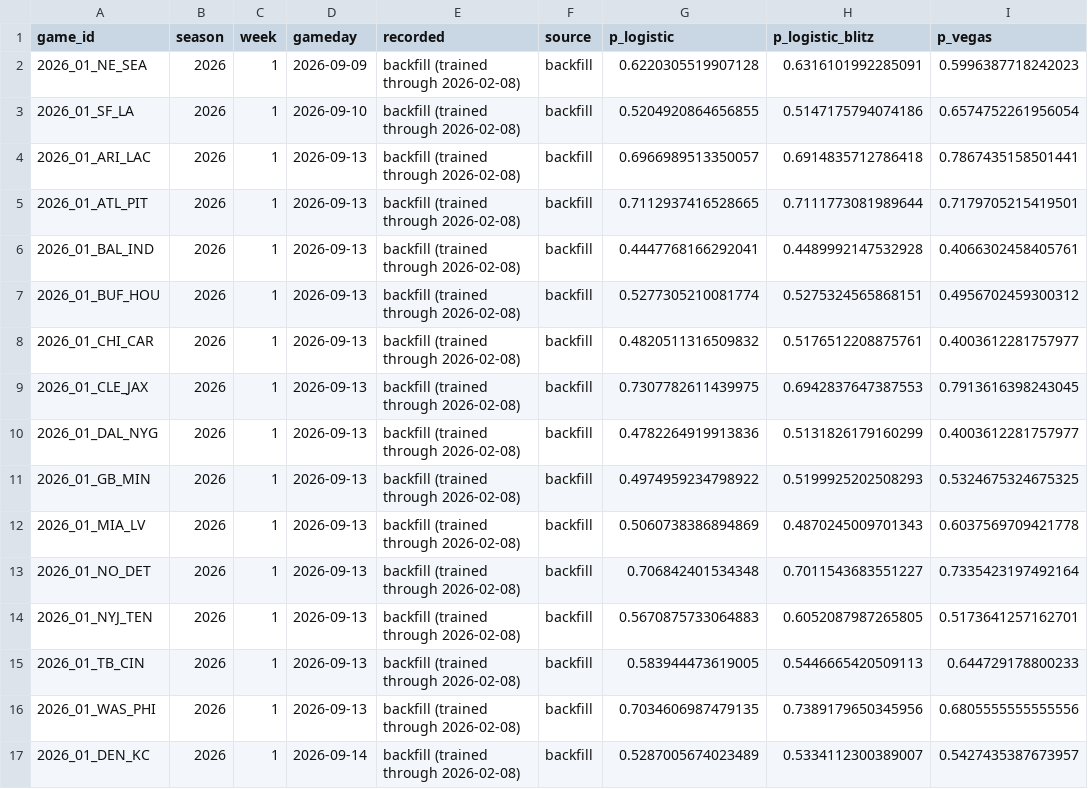
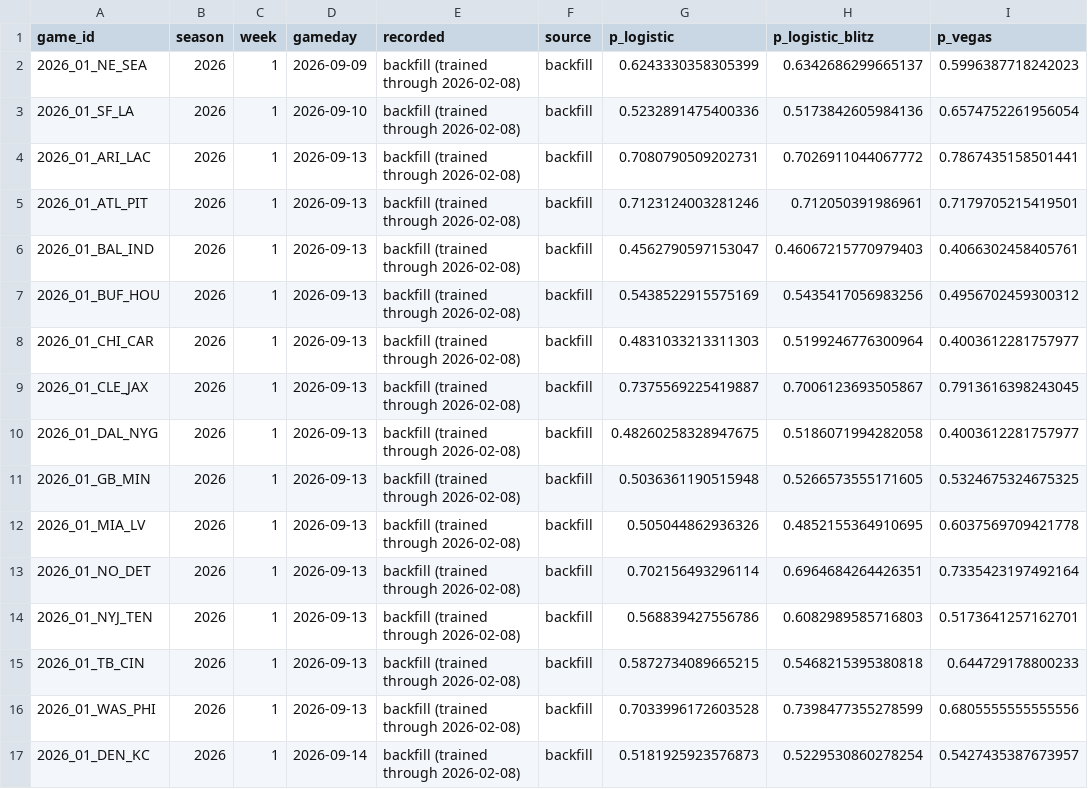
Before and after one commit to arinb44/NFLGamePredictorModel, a CSV file: reports/live_tracking.csv, drawn as a sheet; only a part is shown; the diff covers the shown part only.

```diff
--- a/reports/live_tracking.csv
+++ b/reports/live_tracking.csv
@@ -1,17 +1,17 @@
 game_id,season,week,gameday,recorded,source,p_logistic,p_logistic_blitz,p_vegas
-2026_01_NE_SEA,2026,1,2026-09-09,backfill (trained through 2026-02-08),backfill,0.6220305519907128,0.6316101992285091,0.5996387718242023
-2026_01_SF_LA,2026,1,2026-09-10,backfill (trained through 2026-02-08),backfill,0.5204920864656855,0.5147175794074186,0.6574752261956054
-2026_01_ARI_LAC,2026,1,2026-09-13,backfill (trained through 2026-02-08),backfill,0.6966989513350057,0.6914835712786418,0.7867435158501441
-2026_01_ATL_PIT,2026,1,2026-09-13,backfill (trained through 2026-02-08),backfill,0.7112937416528665,0.7111773081989644,0.7179705215419501
-2026_01_BAL_IND,2026,1,2026-09-13,backfill (trained through 2026-02-08),backfill,0.4447768166292041,0.4489992147532928,0.4066302458405761
-2026_01_BUF_HOU,2026,1,2026-09-13,backfill (trained through 2026-02-08),backfill,0.5277305210081774,0.5275324565868151,0.4956702459300312
-2026_01_CHI_CAR,2026,1,2026-09-13,backfill (trained through 2026-02-08),backfill,0.4820511316509832,0.5176512208875761,0.4003612281757977
-2026_01_CLE_JAX,2026,1,2026-09-13,backfill (trained through 2026-02-08),backfill,0.7307782611439975,0.6942837647387553,0.7913616398243045
-2026_01_DAL_NYG,2026,1,2026-09-13,backfill (trained through 2026-02-08),backfill,0.4782264919913836,0.5131826179160299,0.4003612281757977
-2026_01_GB_MIN,2026,1,2026-09-13,backfill (trained through 2026-02-08),backfill,0.4974959234798922,0.5199925202508293,0.5324675324675325
-2026_01_MIA_LV,2026,1,2026-09-13,backfill (trained through 2026-02-08),backfill,0.5060738386894869,0.4870245009701343,0.6037569709421778
-2026_01_NO_DET,2026,1,2026-09-13,backfill (trained through 2026-02-08),backfill,0.706842401534348,0.7011543683551227,0.7335423197492164
-2026_01_NYJ_TEN,2026,1,2026-09-13,backfill (trained through 2026-02-08),backfill,0.5670875733064883,0.6052087987265805,0.5173641257162701
-2026_01_TB_CIN,2026,1,2026-09-13,backfill (trained through 2026-02-08),backfill,0.583944473619005,0.5446665420509113,0.644729178800233
-2026_01_WAS_PHI,2026,1,2026-09-13,backfill (trained through 2026-02-08),backfill,0.7034606987479135,0.7389179650345956,0.6805555555555556
-2026_01_DEN_KC,2026,1,2026-09-14,backfill (trained through 2026-02-08),backfill,0.5287005674023489,0.5334112300389007,0.5427435387673957
+2026_01_NE_SEA,2026,1,2026-09-09,backfill (trained through 2026-02-08),backfill,0.6243330358305399,0.6342686299665137,0.5996387718242023
+2026_01_SF_LA,2026,1,2026-09-10,backfill (trained through 2026-02-08),backfill,0.5232891475400336,0.5173842605984136,0.6574752261956054
+2026_01_ARI_LAC,2026,1,2026-09-13,backfill (trained through 2026-02-08),backfill,0.7080790509202731,0.7026911044067772,0.7867435158501441
+2026_01_ATL_PIT,2026,1,2026-09-13,backfill (trained through 2026-02-08),backfill,0.7123124003281246,0.712050391986961,0.7179705215419501
+2026_01_BAL_IND,2026,1,2026-09-13,backfill (trained through 2026-02-08),backfill,0.4562790597153047,0.46067215770979403,0.4066302458405761
+2026_01_BUF_HOU,2026,1,2026-09-13,backfill (trained through 2026-02-08),backfill,0.5438522915575169,0.5435417056983256,0.4956702459300312
+2026_01_CHI_CAR,2026,1,2026-09-13,backfill (trained through 2026-02-08),backfill,0.4831033213311303,0.5199246776300964,0.4003612281757977
+2026_01_CLE_JAX,2026,1,2026-09-13,backfill (trained through 2026-02-08),backfill,0.7375569225419887,0.7006123693505867,0.7913616398243045
+2026_01_DAL_NYG,2026,1,2026-09-13,backfill (trained through 2026-02-08),backfill,0.48260258328947675,0.5186071994282058,0.4003612281757977
+2026_01_GB_MIN,2026,1,2026-09-13,backfill (trained through 2026-02-08),backfill,0.5036361190515948,0.5266573555171605,0.5324675324675325
+2026_01_MIA_LV,2026,1,2026-09-13,backfill (trained through 2026-02-08),backfill,0.505044862936326,0.4852155364910695,0.6037569709421778
+2026_01_NO_DET,2026,1,2026-09-13,backfill (trained through 2026-02-08),backfill,0.702156493296114,0.6964684264426351,0.7335423197492164
+2026_01_NYJ_TEN,2026,1,2026-09-13,backfill (trained through 2026-02-08),backfill,0.568839427556786,0.6082989585716803,0.5173641257162701
+2026_01_TB_CIN,2026,1,2026-09-13,backfill (trained through 2026-02-08),backfill,0.5872734089665215,0.5468215395380818,0.644729178800233
+2026_01_WAS_PHI,2026,1,2026-09-13,backfill (trained through 2026-02-08),backfill,0.7033996172603528,0.7398477355278599,0.6805555555555556
+2026_01_DEN_KC,2026,1,2026-09-14,backfill (trained through 2026-02-08),backfill,0.5181925923576873,0.5229530860278254,0.5427435387673957
```
Also changed, not shown: 90 edited cells elsewhere in this file, 1 other file.
